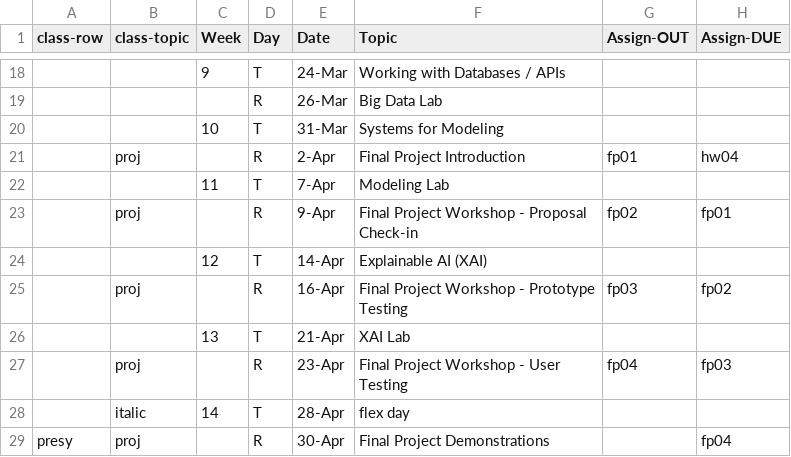
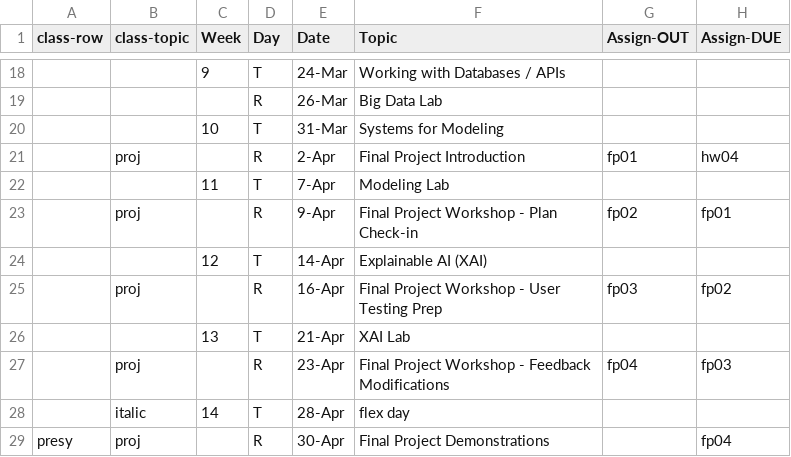
Before and after one commit to amosca01/SDS-CSC235, a CSV file: assets/sched.csv, drawn as a sheet; only a part is shown, gaps mark what is left out; the diff names each change by its address in the sheet, - before the commit and + after, or states it on an @@ line.

```diff
--- a/assets/sched.csv
+++ b/assets/sched.csv
-F23 (Topic): Final Project Workshop - Proposal Check-in
+F23 (Topic): Final Project Workshop - Plan Check-in
-F25 (Topic): Final Project Workshop - Prototype Testing
+F25 (Topic): Final Project Workshop - User Testing Prep
-F27 (Topic): Final Project Workshop - User Testing
+F27 (Topic): Final Project Workshop - Feedback Modifications
```
Also changed, not shown: 4 other files.
